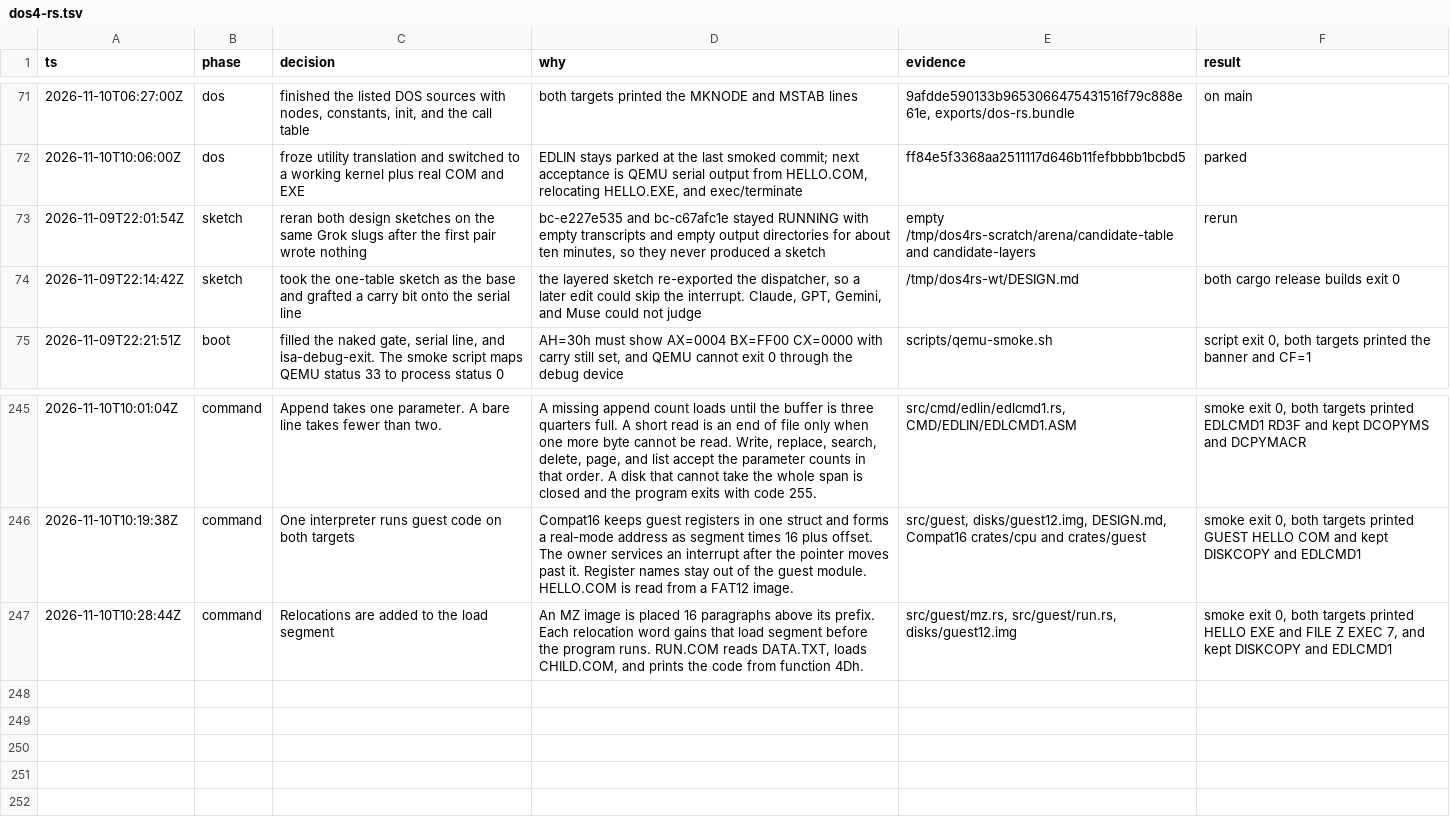
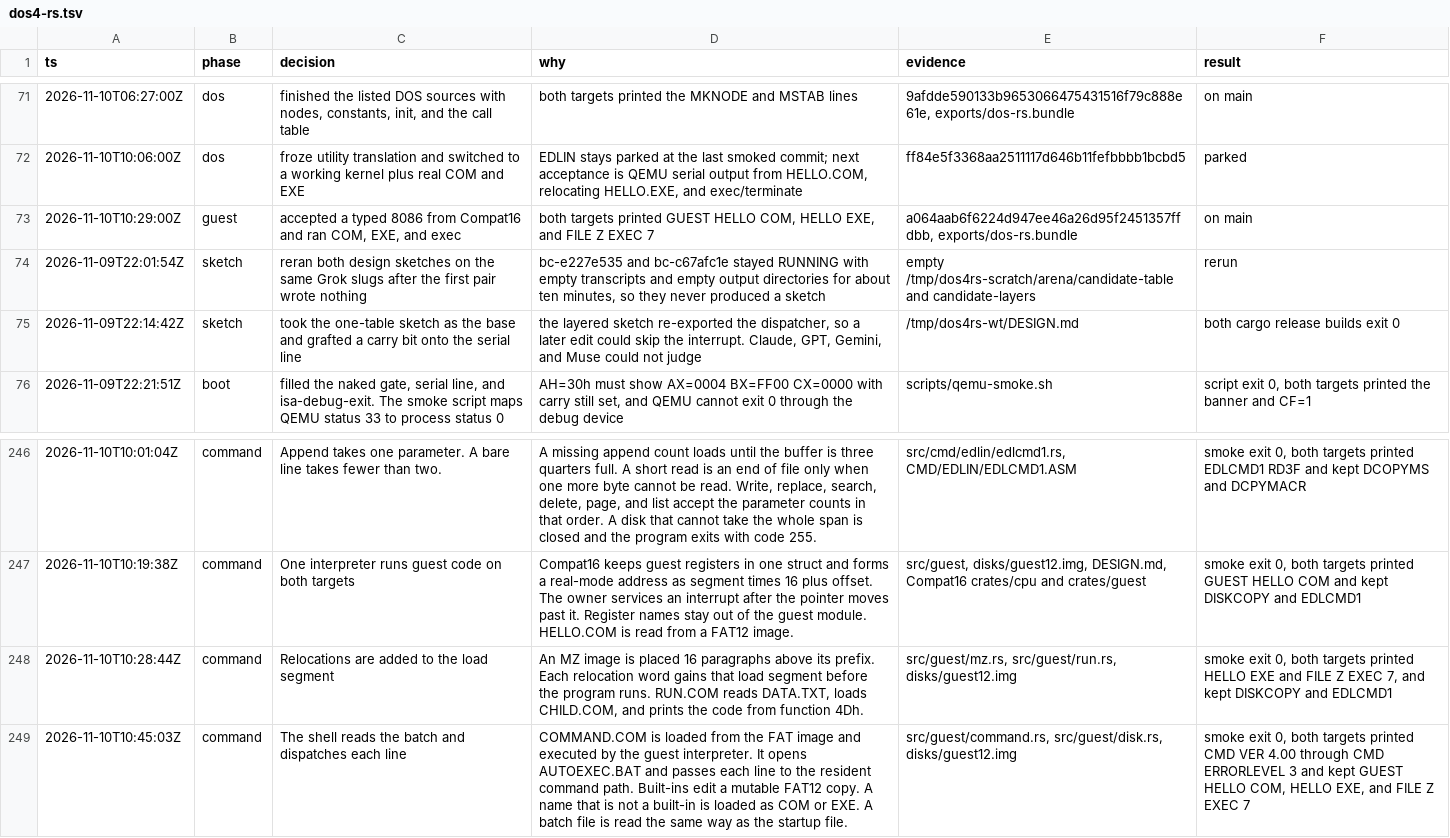
Before and after one commit to JamesLinYJ/DOS-RS, a TSV file: .audit/dos4-rs.tsv, drawn as a sheet; only a part is shown, gaps mark what is left out; the diff names each change by its address in the sheet, - before the commit and + after, or states it on an @@ line.

Commit message:
feat(guest): boot COMMAND.COM and run its built-ins
The shell is loaded from the FAT image. It reads AUTOEXEC.BAT, runs
directory and file commands, a nested batch, and external COM and EXE
programs, then prints the child exit code.

```diff
--- a/.audit/dos4-rs.tsv
+++ b/.audit/dos4-rs.tsv
+row 73: 2026-11-10T10:29:00Z | guest | accepted a typed 8086 from Compat16 and ran COM, EXE, and exec | both targets printed GUEST HELLO COM, HELLO EXE, and FILE Z EXEC 7 | a064aab6f6224d947ee46a26d95f2451357ffdbb, exports/dos-rs.bundle | on main
+row 249: 2026-11-10T10:45:03Z | command | The shell reads the batch and dispatches each line | COMMAND.COM is loaded from the FAT image and executed by the guest interpreter. It opens AUTOEXEC.BAT and passes each line to the resident command path. Built-ins edit a mutable FAT12 copy. A name that is not a built-in is loaded as COM or EXE. A batch file is read the same way as the startup file. | src/guest/command.rs, src/guest/disk.rs, disks/guest12.img | smoke exit 0, both targets printed CMD VER 4.00 through CMD ERRORLEVEL 3 and kept GUEST HELLO COM, HELLO EXE, and FILE Z EXEC 7
```
Also changed, not shown: 12 other files.
